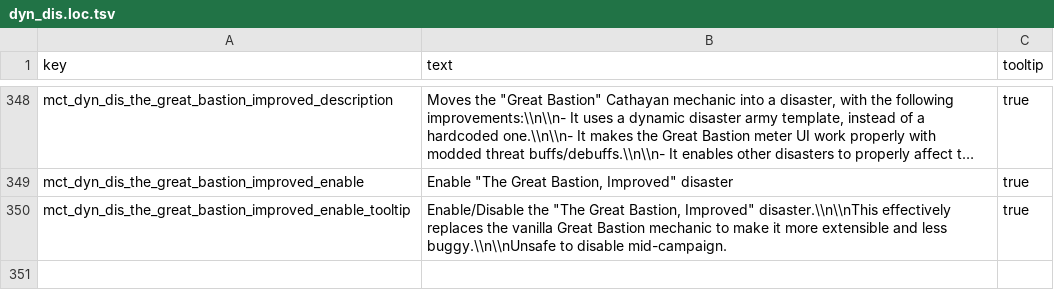
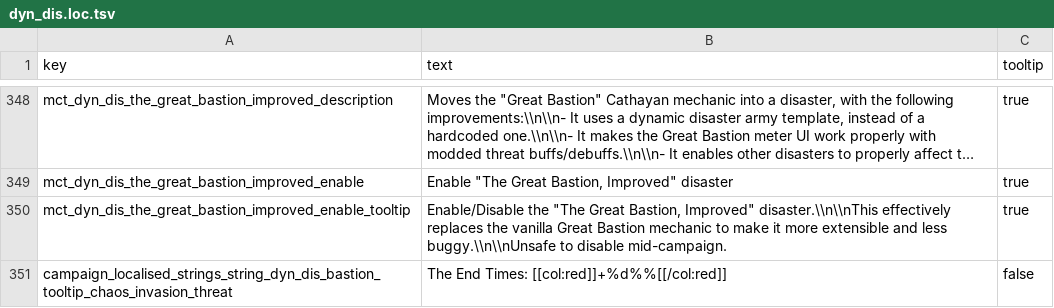
Before and after one commit to Frodo45127/tww3_dynamic_disasters, a TSV file: text/db/dyn_dis.loc.tsv, drawn as a sheet; only a part is shown, gaps mark what is left out; long unchanged cells end in …; the diff names each change by its address in the sheet, - before the commit and + after, or states it on an @@ line.

Commit message:
Added interaction between Chaos Invasion and Great Bastion.

```diff
--- a/text/db/dyn_dis.loc.tsv
+++ b/text/db/dyn_dis.loc.tsv
+row 351: campaign_localised_strings_string_dyn_dis_bastion_tooltip_chaos_invasion_threat | The End Times: [[col:red]]+%d%%[[/col:red]] | false
```
Also changed, not shown: db/effect_bundles_tables/dyn_dis.tsv, db/effect_bundles_to_effects_junctions_tables/dyn_dis.tsv, 6 other files.
